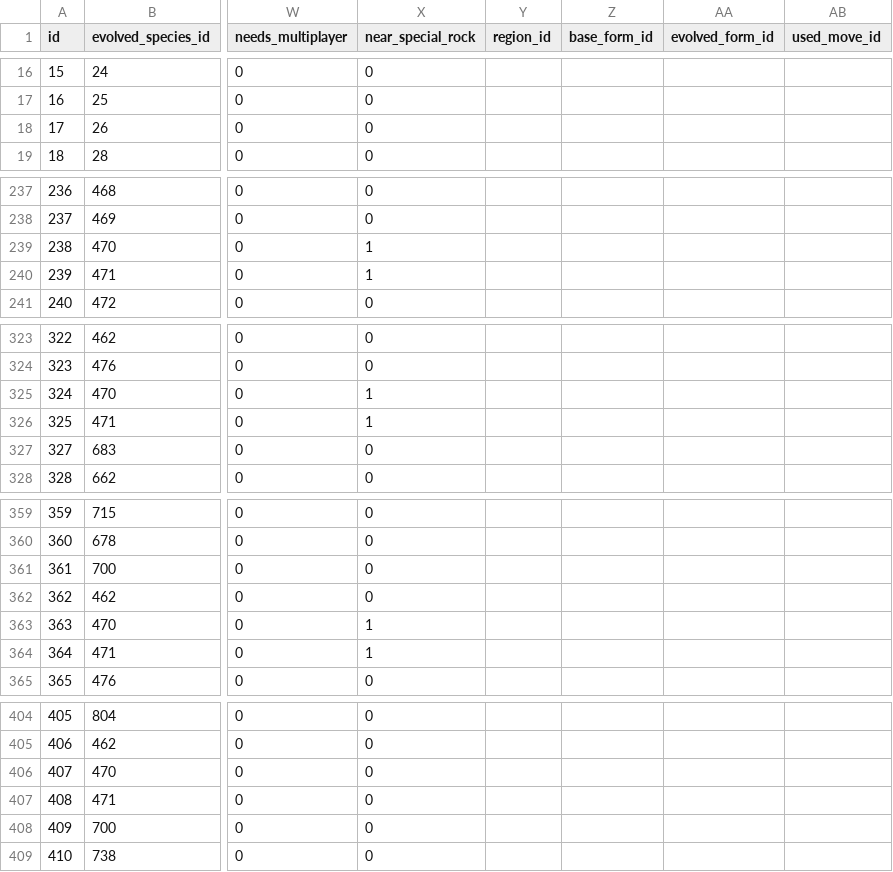
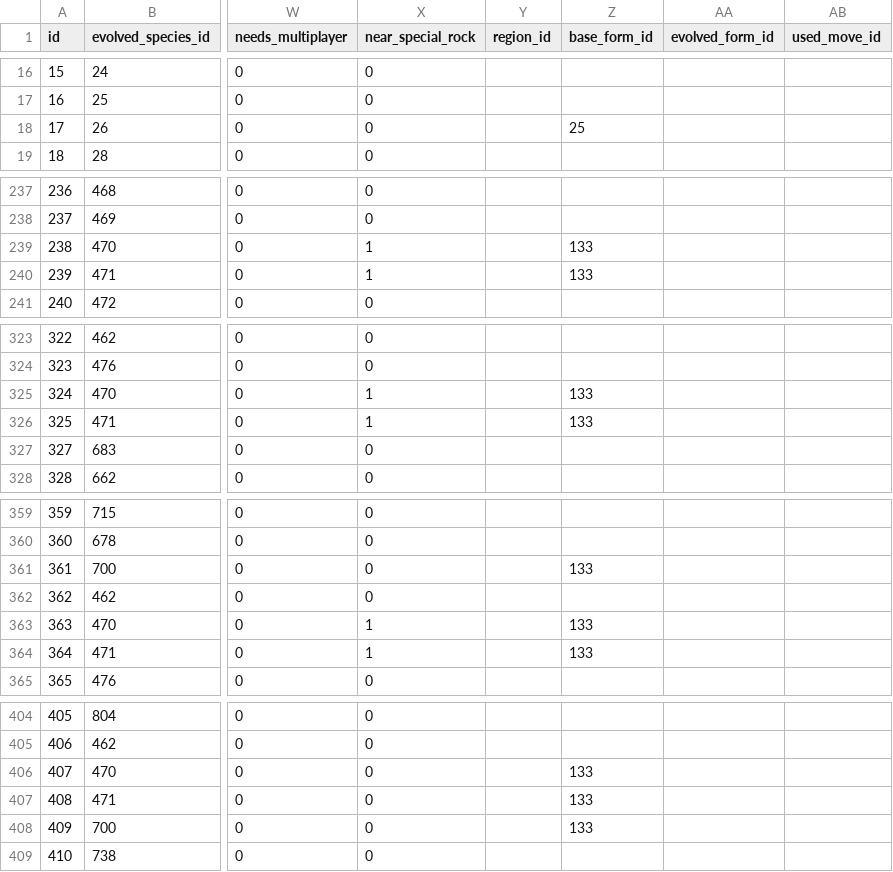
Before and after one commit to PokeAPI/pokeapi, a CSV file: data/v2/csv/pokemon_evolution.csv, drawn as a sheet; only a part is shown, gaps mark what is left out; the diff covers the shown part only; the diff names each change by its address in the sheet, - before the commit and + after, or states it on an @@ line.

Commit message:
fix: set base_form on form-locked evolutions (#1634)
* fix: set base_form on form-locked evolutions

Pikachu, Eevee and Floette evolve only from their default form, but the
evolution rows left base_form empty — reading as "any form", which
implies their non-evolving forms (cap/cosplay/partner Pikachu, Partner
Eevee, Eternal Flower Floette) evolve too. Set base_form so only the
default form evolves.

* fix: set base_form/evolved_form on Pumpkaboo → Gourgeist

Each Pumpkaboo size evolves into the Gourgeist of the same size
(average/small/large/super), so split the single trade evolution into
four size-locked rows instead of one unrestricted row.

```diff
--- a/data/v2/csv/pokemon_evolution.csv
+++ b/data/v2/csv/pokemon_evolution.csv
-Z18 (base_form_id): (empty)
+Z18 (base_form_id): 25
-Z239:Z240 (base_form_id): (empty)
+Z239:Z240 (base_form_id): 133
-Z325:Z326 (base_form_id): (empty)
+Z325:Z326 (base_form_id): 133
-Z361 (base_form_id): (empty)
+Z361 (base_form_id): 133
-Z363:Z364 (base_form_id): (empty)
+Z363:Z364 (base_form_id): 133
-Z406:Z408 (base_form_id): (empty)
+Z406:Z408 (base_form_id): 133
```
Also changed, not shown: 3 added rows and 13 edited cells elsewhere in this file.
